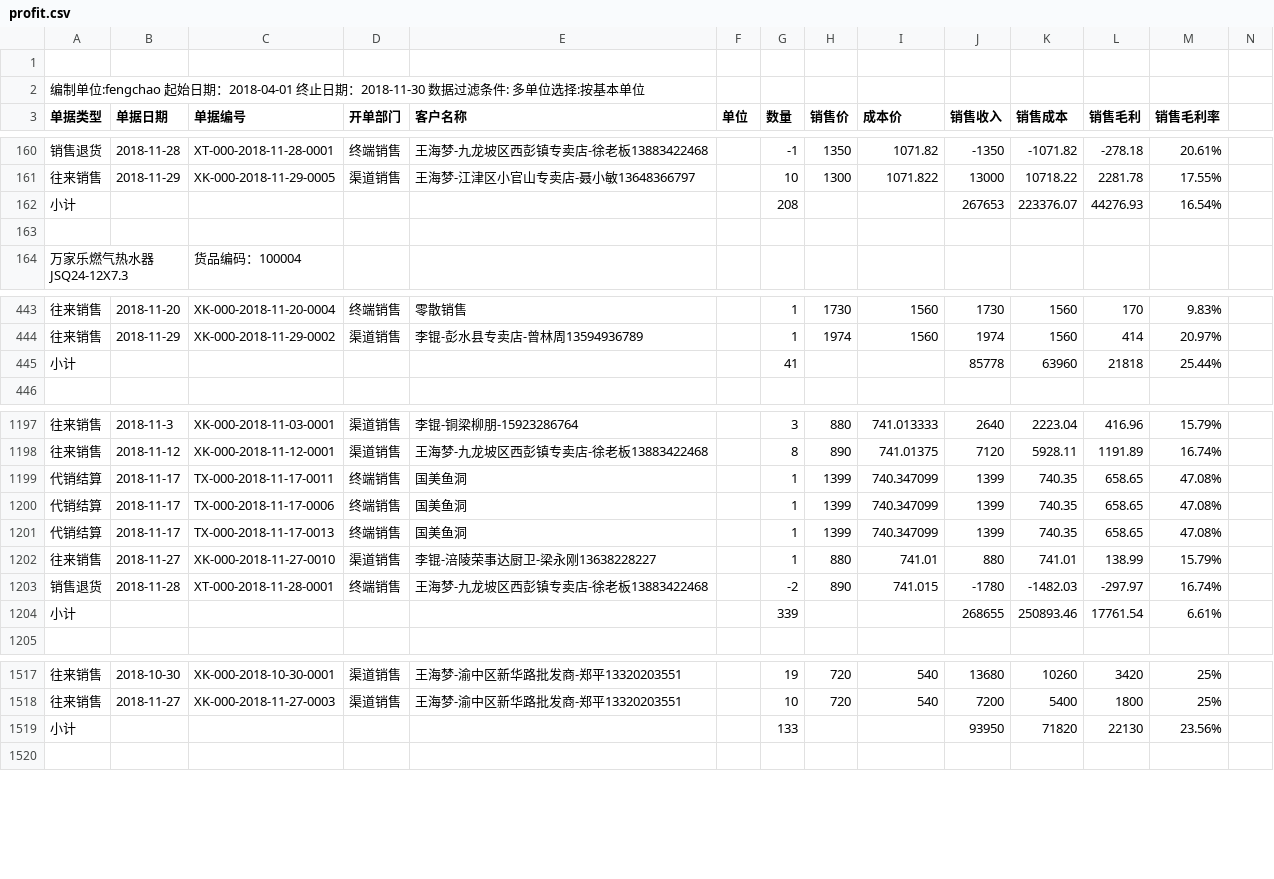
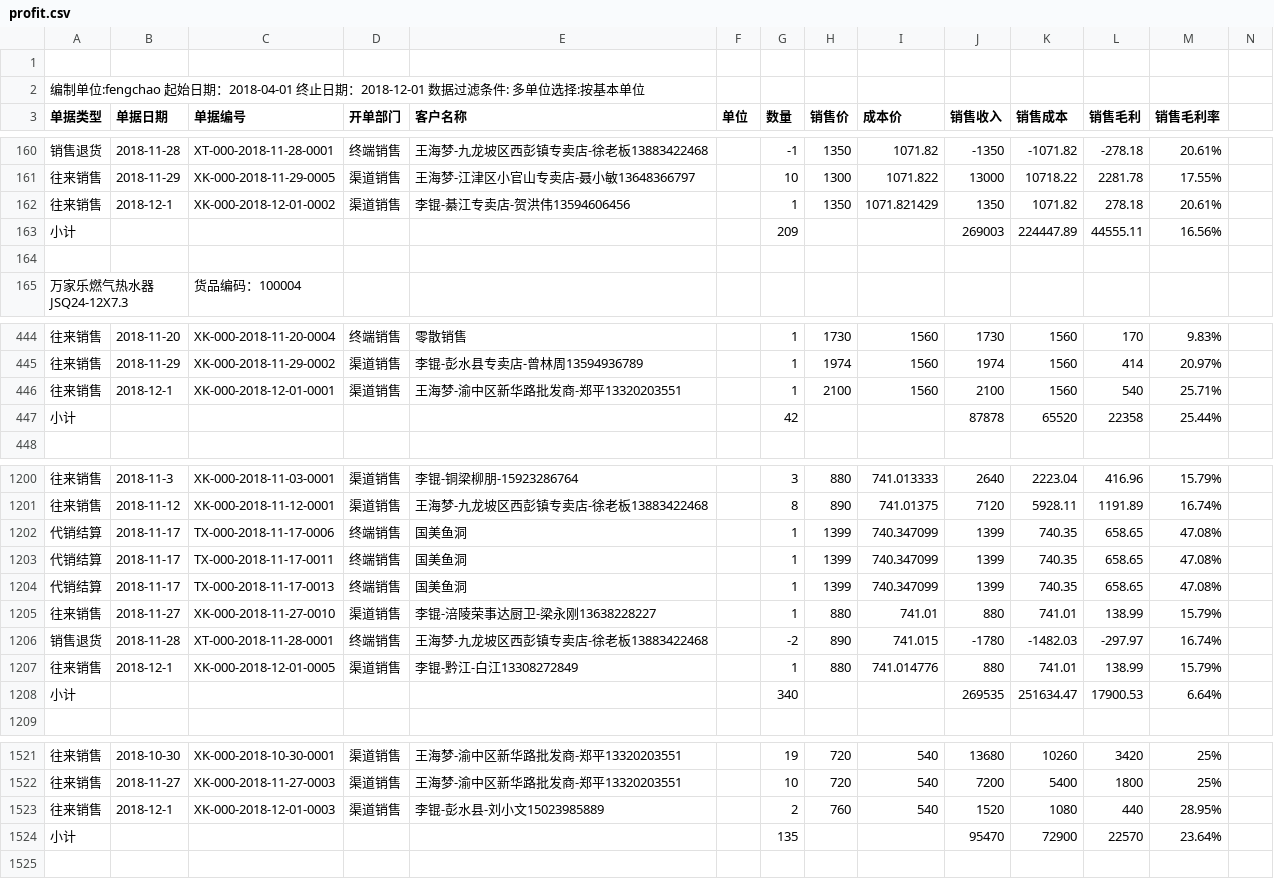
Before and after one commit to wb88517/Feng-chao, a CSV file: profit.csv, drawn as a sheet; only a part is shown, gaps mark what is left out; removed rows and columns are numbered as before the commit, all else as after; rows hold the shown columns only; the diff covers the shown part only; the diff names each change by its address in the sheet, - before the commit and + after, or states it on an @@ line.

Commit message:
Update profit.csv

```diff
--- a/profit.csv
+++ b/profit.csv
-A2 (单据类型): …止日期：2018-11-30 数据过滤…
+A2 (单据类型): …止日期：2018-12-01 数据过滤…
-row 162: 小计 |  |  |  |  |  | 208 |  |  | 267653 | 223376.07 | 44276.93 | 16.54%
+row 162: 往来销售 | 2018-12-1 | XK-000-2018-12-01-0002 | 渠道销售 | 李锟-綦江专卖店-贺洪伟13594606456 |  | 1 | 1350 | 1071.821429 | 1350 | 1071.82 | 278.18 | 20.61%
+row 163: 小计 |  |  |  |  |  | 209 |  |  | 269003 | 224447.89 | 44555.11 | 16.56%
+row 446: 往来销售 | 2018-12-1 | XK-000-2018-12-01-0001 | 渠道销售 | 王海梦-渝中区新华路批发商-郑平13320203551 |  | 1 | 2100 | 1560 | 2100 | 1560 | 540 | 25.71%
-G447 (数量): 41
+G447 (数量): 42
-J447 (销售收入): 85778
+J447 (销售收入): 87878
-K447 (销售成本): 63960
+K447 (销售成本): 65520
-L447 (销售毛利): 21818
+L447 (销售毛利): 22358
@@ row 1199 moved to row 1203: 代销结算 @@
-row 1204: 小计 |  |  |  |  |  | 339 |  |  | 268655 | 250893.46 | 17761.54 | 6.61%
+row 1207: 往来销售 | 2018-12-1 | XK-000-2018-12-01-0005 | 渠道销售 | 李锟-黔江-白江13308272849 |  | 1 | 880 | 741.014776 | 880 | 741.01 | 138.99 | 15.79%
+row 1208: 小计 |  |  |  |  |  | 340 |  |  | 269535 | 251634.47 | 17900.53 | 6.64%
-row 1519: 小计 |  |  |  |  |  | 133 |  |  | 93950 | 71820 | 22130 | 23.56%
+row 1523: 往来销售 | 2018-12-1 | XK-000-2018-12-01-0003 | 渠道销售 | 李锟-彭水县-刘小文15023985889 |  | 2 | 760 | 540 | 1520 | 1080 | 440 | 28.95%
+row 1524: 小计 |  |  |  |  |  | 135 |  |  | 95470 | 72900 | 22570 | 23.64%
```
Also changed, not shown: 1 added row, 7 moved rows and 8 edited cells elsewhere in this file.
